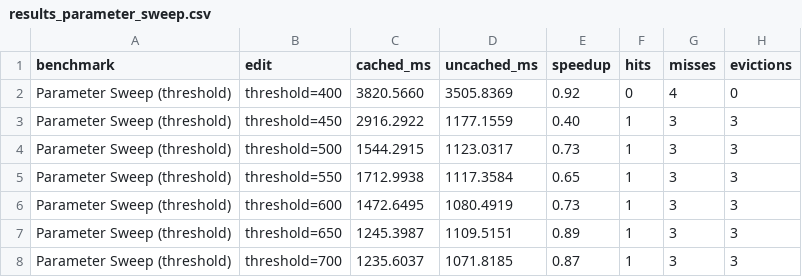
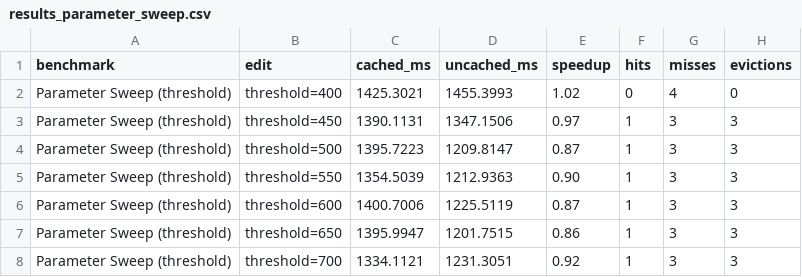
Before and after one commit to michaelballantyne/SIVA, a CSV file: experiments/tracked-execution/benchmarks/results_parameter_sweep.csv, drawn as a sheet.

```diff
--- a/experiments/tracked-execution/benchmarks/results_parameter_sweep.csv
+++ b/experiments/tracked-execution/benchmarks/results_parameter_sweep.csv
@@ -1,8 +1,8 @@
 benchmark,edit,cached_ms,uncached_ms,speedup,hits,misses,evictions
-Parameter Sweep (threshold),threshold=400,3820.5660,3505.8369,0.92,0,4,0
-Parameter Sweep (threshold),threshold=450,2916.2922,1177.1559,0.40,1,3,3
-Parameter Sweep (threshold),threshold=500,1544.2915,1123.0317,0.73,1,3,3
-Parameter Sweep (threshold),threshold=550,1712.9938,1117.3584,0.65,1,3,3
-Parameter Sweep (threshold),threshold=600,1472.6495,1080.4919,0.73,1,3,3
-Parameter Sweep (threshold),threshold=650,1245.3987,1109.5151,0.89,1,3,3
-Parameter Sweep (threshold),threshold=700,1235.6037,1071.8185,0.87,1,3,3
+Parameter Sweep (threshold),threshold=400,1425.3021,1455.3993,1.02,0,4,0
+Parameter Sweep (threshold),threshold=450,1390.1131,1347.1506,0.97,1,3,3
+Parameter Sweep (threshold),threshold=500,1395.7223,1209.8147,0.87,1,3,3
+Parameter Sweep (threshold),threshold=550,1354.5039,1212.9363,0.90,1,3,3
+Parameter Sweep (threshold),threshold=600,1400.7006,1225.5119,0.87,1,3,3
+Parameter Sweep (threshold),threshold=650,1395.9947,1201.7515,0.86,1,3,3
+Parameter Sweep (threshold),threshold=700,1334.1121,1231.3051,0.92,1,3,3
```
Also changed, not shown: experiments/tracked-execution/benchmarks/results_pipeline_refinement.csv, experiments/tracked-execution/benchmarks/results_visual_params.csv, 7 other files.
